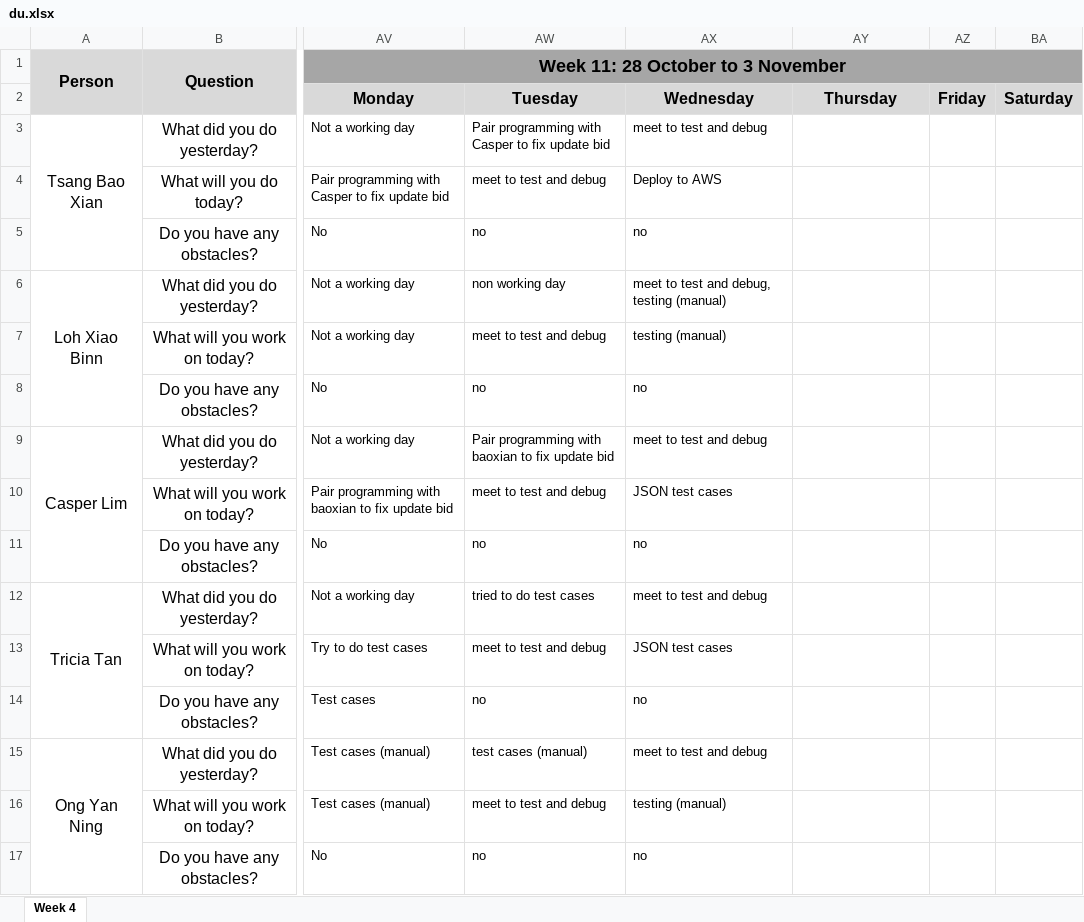
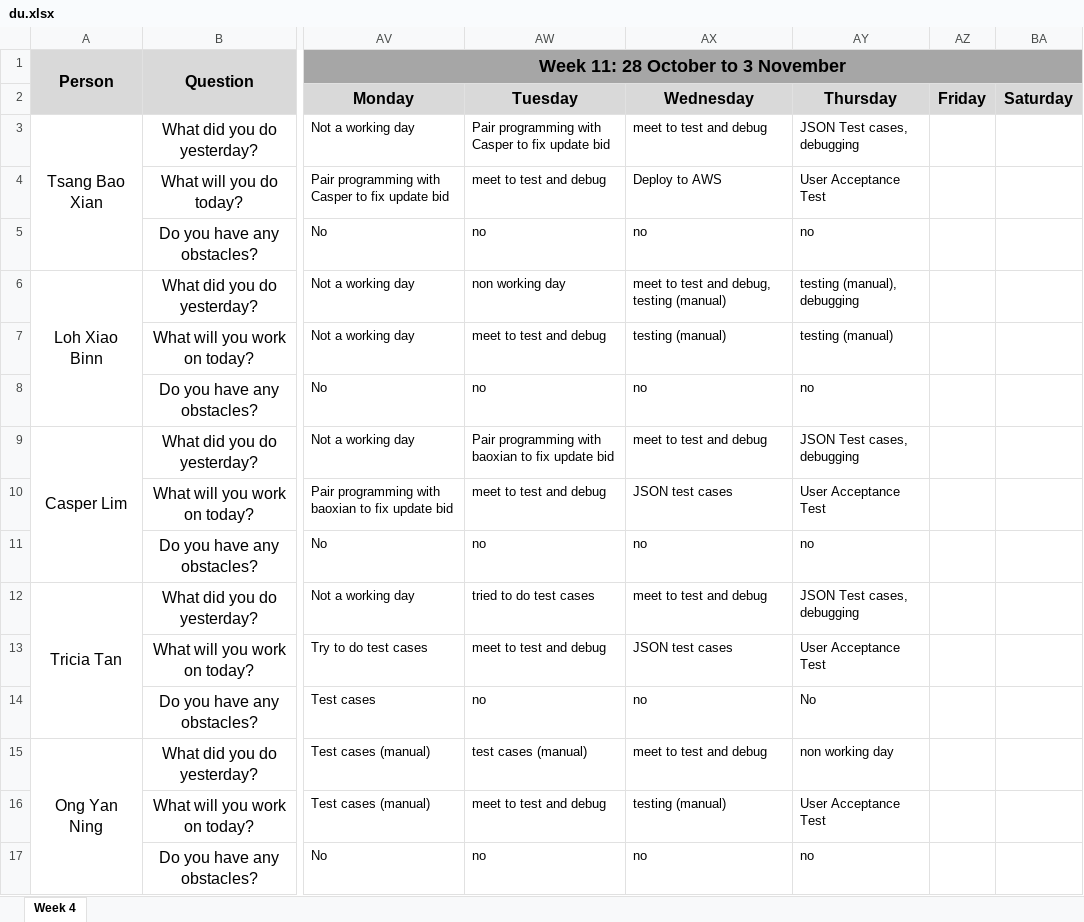
Before and after one commit to xbloh/Online-Course-Bidding-System-, an Excel workbook: metrics/du.xlsx, sheet Week 4, drawn as a sheet; only a part is shown, gaps mark what is left out; values as stored, in another font and other column widths than the file's, no borders; the diff names each change by its address in the sheet, - before the commit and + after, or states it on an @@ line.

Commit message:
31-10-2019 Daily Updates
daily update, last of iteration 3

```diff
--- a/metrics/du.xlsx (sheet Week 4)
+++ b/metrics/du.xlsx (sheet Week 4)
-AY3: (empty)
+AY3: JSON Test cases, debugging
-AY4: (empty)
+AY4: User Acceptance Test
-AY5: (empty)
+AY5: no
-AY6: (empty)
+AY6: testing (manual), debugging
-AY7: (empty)
+AY7: testing (manual)
-AY8: (empty)
+AY8: no
-AY9: (empty)
+AY9: JSON Test cases, debugging
-AY10: (empty)
+AY10: User Acceptance Test
-AY11: (empty)
+AY11: no
-AY12: (empty)
+AY12: JSON Test cases, debugging
-AY13: (empty)
+AY13: User Acceptance Test
-AY14: (empty)
+AY14: No
-AY15: (empty)
+AY15: non working day
-AY16: (empty)
+AY16: User Acceptance Test
-AY17: (empty)
+AY17: no
```
